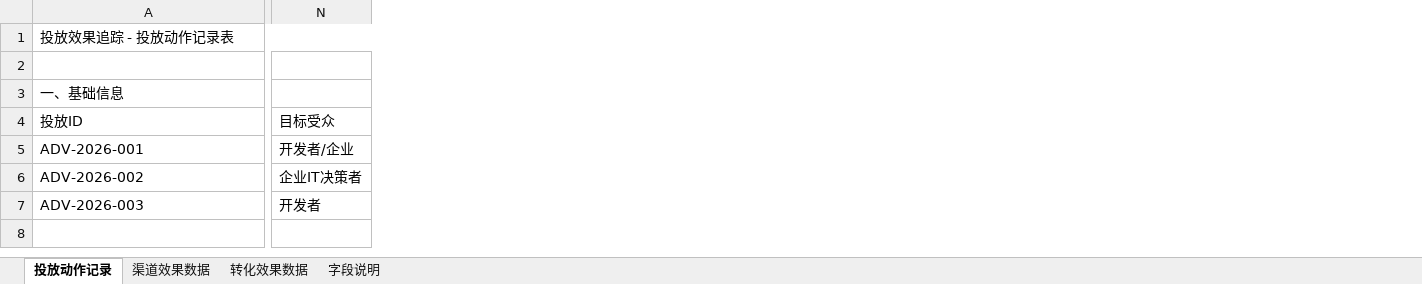
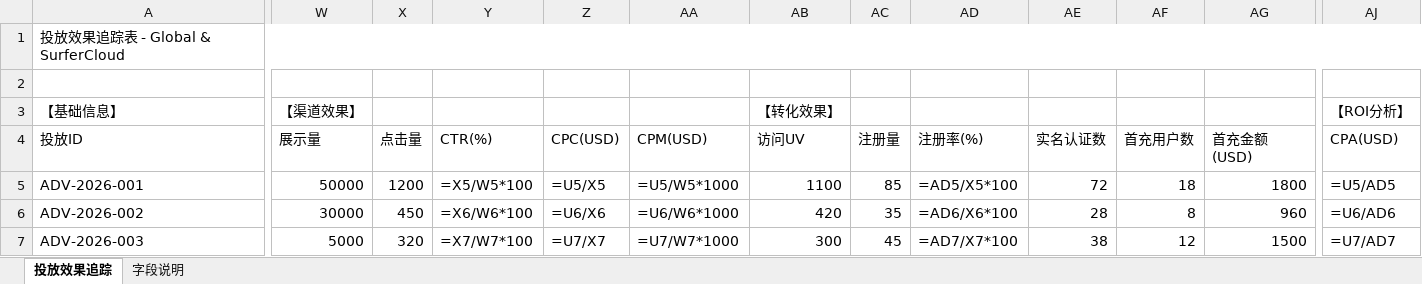
Before and after one commit to lgjjennie-ship-it/lgjjennie-ship-it.github.io, an Excel workbook: global/投放效果追踪模板.xlsx, sheet 投放效果追踪, drawn as a sheet; only a part is shown, gaps mark what is left out; values as stored, in another font and other column widths than the file's, no borders; removed rows and columns are numbered as before the commit, all else as after; rows hold the shown columns only; the diff covers the shown part only; the diff names each change by its address in the sheet, - before the commit and + after, or states it on an @@ line.

Commit message:
Update template: merge all data into single sheet

```diff
--- a/global/投放效果追踪模板.xlsx (sheet 投放效果追踪)
+++ b/global/投放效果追踪模板.xlsx (sheet 投放效果追踪)
-sheet tab: 投放动作记录
+sheet tab: 投放效果追踪
-sheet tab: 渠道效果数据
-sheet tab: 转化效果数据
-column N (目标受众), rows 5-7: 开发者/企业 | 企业IT决策者 | 开发者
+column W (展示量), rows 5-7: 50000 | 30000 | 5000
+column X (点击量), rows 5-7: 1200 | 450 | 320
+column Y (CTR(%)), rows 5-7: =X5/W5*100 | =X6/W6*100 | =X7/W7*100
+column Z (CPC(USD)), rows 5-7: =U5/X5 | =U6/X6 | =U7/X7
+column AA (CPM(USD)), rows 5-7: =U5/W5*1000 | =U6/W6*1000 | =U7/W7*1000
+column AB (访问UV), rows 5-7: 1100 | 420 | 300
+column AC (注册量), rows 5-7: 85 | 35 | 45
+column AD (注册率(%)), rows 5-7: =AD5/X5*100 | =AD6/X6*100 | =AD7/X7*100
+column AE (实名认证数), rows 5-7: 72 | 28 | 38
+column AF (首充用户数), rows 5-7: 18 | 8 | 12
+column AG (首充金额(USD)), rows 5-7: 1800 | 960 | 1500
+column AJ (CPA(USD)), rows 5-7: =U5/AD5 | =U6/AD6 | =U7/AD7
-A1 (投放ID): 投放效果追踪 - 投放动作记录表
+A1 (投放ID): 投放效果追踪表 - Global & SurferCloud
-row 3: 一、基础信息
+row 3: 【基础信息】 | 【渠道效果】 |  |  |  |  | 【转化效果】 |  |  |  |  |  | 【ROI分析】
```
Also changed, not shown: 4 added columns, 8 edited cells and cell formats elsewhere in this sheet, sheet 字段说明.
